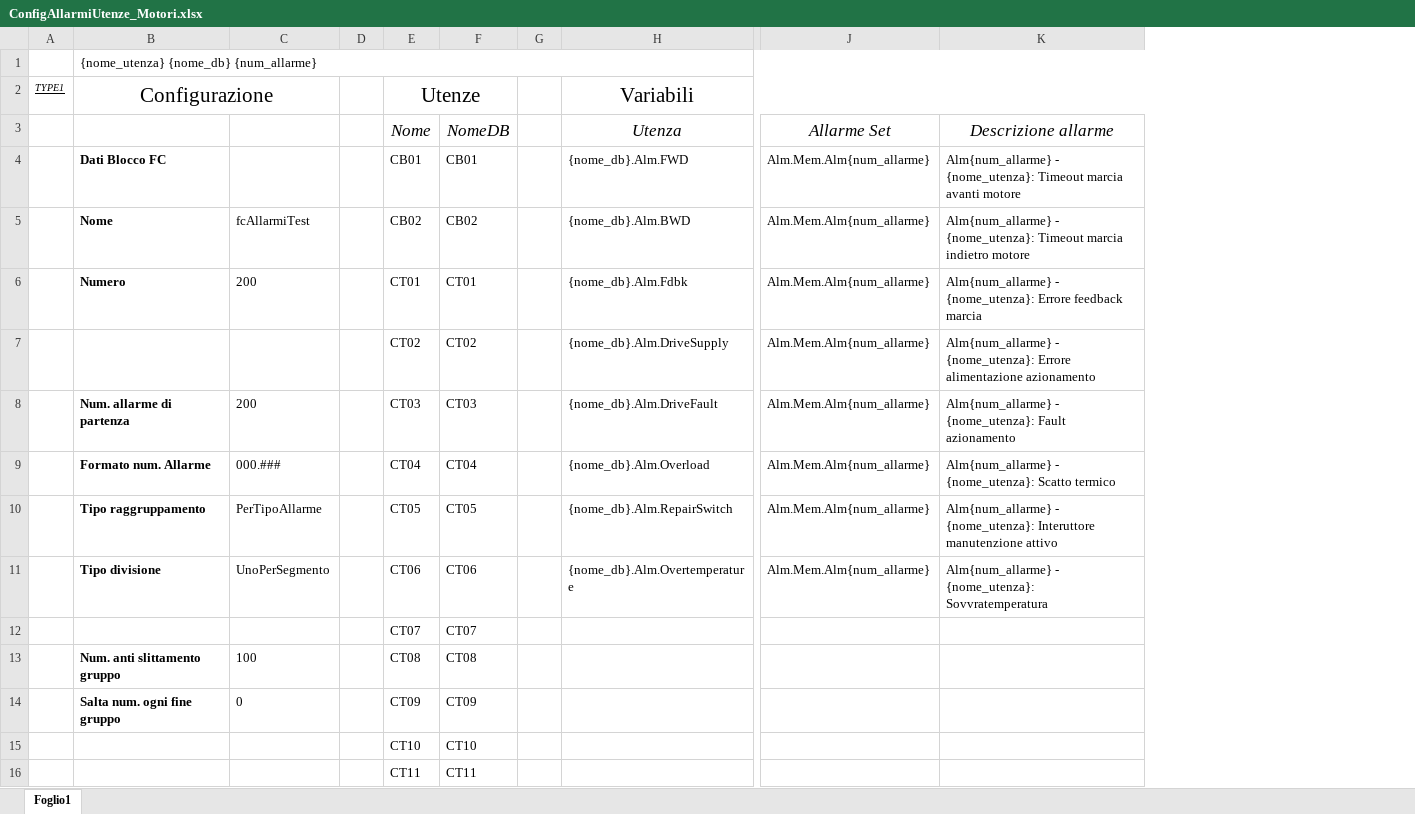
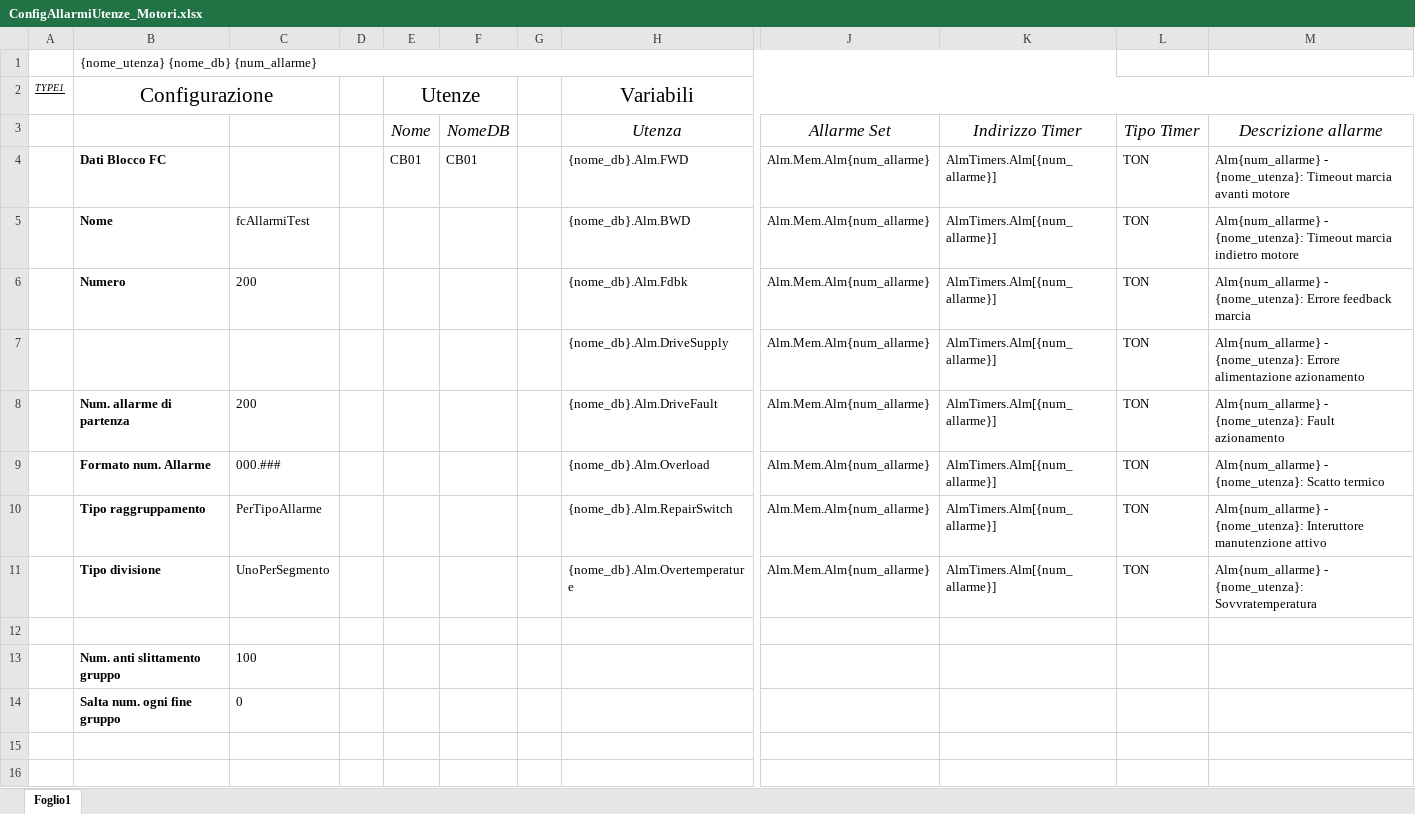
Before and after one commit to Parozzz/TiaUtilities, an Excel workbook: TiaAddin-Spin-ExcelReader/z.Excel Configurations/ConfigAllarmiUtenze_Motori.xlsx, sheet Foglio1, drawn as a sheet; only a part is shown, gaps mark what is left out; values as stored, in another font and other column widths than the file's, no borders; removed rows and columns are numbered as before the commit, all else as after; rows hold the shown columns only; the diff covers the shown part only; the diff names each change by its address in the sheet, - before the commit and + after, or states it on an @@ line.

```diff
--- a/TiaAddin-Spin-ExcelReader/z.Excel Configurations/ConfigAllarmiUtenze_Motori.xlsx (sheet Foglio1)
+++ b/TiaAddin-Spin-ExcelReader/z.Excel Configurations/ConfigAllarmiUtenze_Motori.xlsx (sheet Foglio1)
-column E (Nome), row 2: Utenze; rows 4-14: CB01 | CB02 | CT01 | CT02 | CT03 | CT04 | CT05 | CT06 | CT07 | CT08 | CT09
-column F (NomeDB), rows 4-14: CB01 | CB02 | CT01 | CT02 | CT03 | CT04 | CT05 | CT06 | CT07 | CT08 | CT09
+column E (Nome), row 2: Utenze; row 4: CB01
+column F (NomeDB), row 4: CB01
+column K (Indirizzo Timer), rows 4-11: all AlmTimers.Alm[{num_allarme}]
+column L (Tipo Timer), rows 4-11: all TON
-B1:K1 merged
+B1:K1 merged
-row 12:  |  |  |  | CT07 | CT07
+row 12: (empty)
-row 15:  |  |  |  | CT10 | CT10
-row 16:  |  |  |  | CT11 | CT11
```
Also changed, not shown: 70 removed rows elsewhere in this sheet, TiaAddin-Spin-ExcelReader/z.Excel Configurations/ConfigAppoggi.xlsx, 52 other files.
